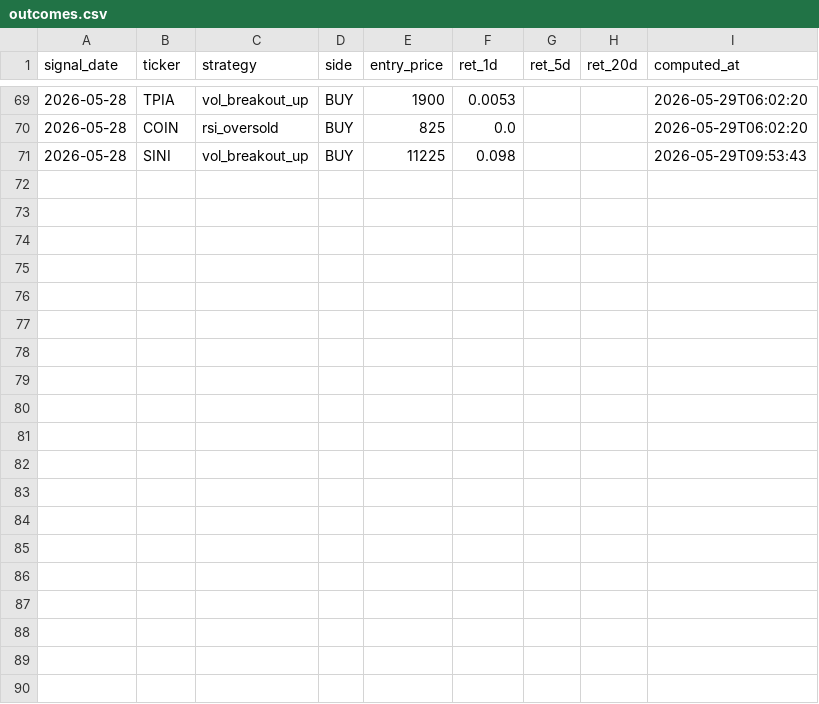
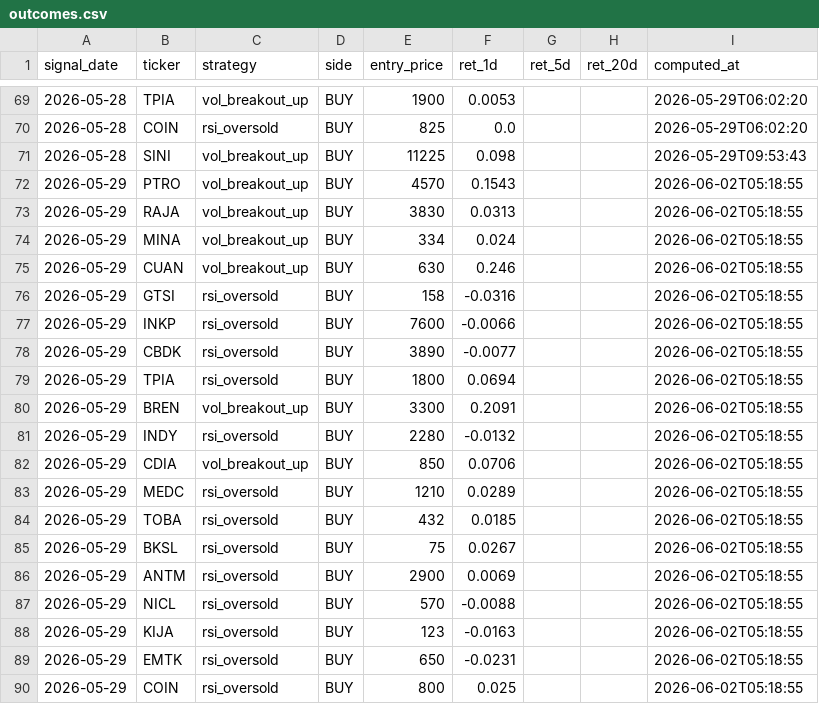
Before and after one commit to yazqe/idx-signals, a CSV file: outcomes.csv, drawn as a sheet; only a part is shown, gaps mark what is left out; the diff names each change by its address in the sheet, - before the commit and + after, or states it on an @@ line.

```diff
--- a/outcomes.csv
+++ b/outcomes.csv
+row 72: 2026-05-29 | PTRO | vol_breakout_up | BUY | 4570 | 0.1543 |  |  | 2026-06-02T05:18:55
+row 73: 2026-05-29 | RAJA | vol_breakout_up | BUY | 3830 | 0.0313 |  |  | 2026-06-02T05:18:55
+row 74: 2026-05-29 | MINA | vol_breakout_up | BUY | 334 | 0.024 |  |  | 2026-06-02T05:18:55
+row 75: 2026-05-29 | CUAN | vol_breakout_up | BUY | 630 | 0.246 |  |  | 2026-06-02T05:18:55
+row 76: 2026-05-29 | GTSI | rsi_oversold | BUY | 158 | -0.0316 |  |  | 2026-06-02T05:18:55
+row 77: 2026-05-29 | INKP | rsi_oversold | BUY | 7600 | -0.0066 |  |  | 2026-06-02T05:18:55
+row 78: 2026-05-29 | CBDK | rsi_oversold | BUY | 3890 | -0.0077 |  |  | 2026-06-02T05:18:55
+row 79: 2026-05-29 | TPIA | rsi_oversold | BUY | 1800 | 0.0694 |  |  | 2026-06-02T05:18:55
+row 80: 2026-05-29 | BREN | vol_breakout_up | BUY | 3300 | 0.2091 |  |  | 2026-06-02T05:18:55
+row 81: 2026-05-29 | INDY | rsi_oversold | BUY | 2280 | -0.0132 |  |  | 2026-06-02T05:18:55
+row 82: 2026-05-29 | CDIA | vol_breakout_up | BUY | 850 | 0.0706 |  |  | 2026-06-02T05:18:55
+row 83: 2026-05-29 | MEDC | rsi_oversold | BUY | 1210 | 0.0289 |  |  | 2026-06-02T05:18:55
+row 84: 2026-05-29 | TOBA | rsi_oversold | BUY | 432 | 0.0185 |  |  | 2026-06-02T05:18:55
+row 85: 2026-05-29 | BKSL | rsi_oversold | BUY | 75 | 0.0267 |  |  | 2026-06-02T05:18:55
+row 86: 2026-05-29 | ANTM | rsi_oversold | BUY | 2900 | 0.0069 |  |  | 2026-06-02T05:18:55
+row 87: 2026-05-29 | NICL | rsi_oversold | BUY | 570 | -0.0088 |  |  | 2026-06-02T05:18:55
+row 88: 2026-05-29 | KIJA | rsi_oversold | BUY | 123 | -0.0163 |  |  | 2026-06-02T05:18:55
+row 89: 2026-05-29 | EMTK | rsi_oversold | BUY | 650 | -0.0231 |  |  | 2026-06-02T05:18:55
+row 90: 2026-05-29 | COIN | rsi_oversold | BUY | 800 | 0.025 |  |  | 2026-06-02T05:18:55
```
Also changed, not shown: 7 other files.
